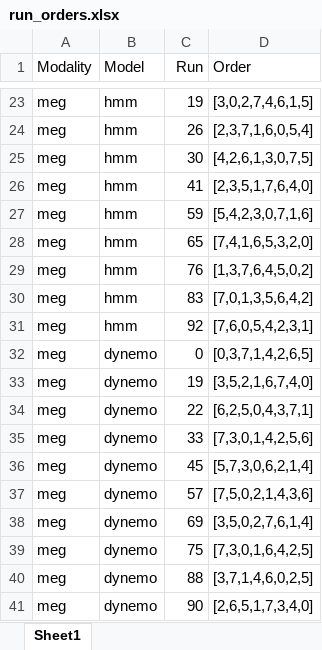
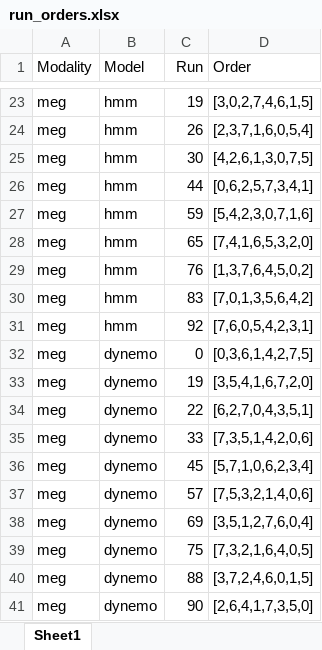
Before and after one commit to scho97/CompareModality, an Excel workbook: scripts_reproducibility/run_orders.xlsx, sheet Sheet1, drawn as a sheet; only a part is shown, gaps mark what is left out; values as stored, in another font and other column widths than the file's, no borders; the diff names each change by its address in the sheet, - before the commit and + after, or states it on an @@ line.

Commit message:
update: new MEG model runs

```diff
--- a/scripts_reproducibility/run_orders.xlsx (sheet Sheet1)
+++ b/scripts_reproducibility/run_orders.xlsx (sheet Sheet1)
-C26 (Run): 41
+C26 (Run): 44
-D26 (Order): [2,3,5,1,7,6,4,0]
+D26 (Order): [0,6,2,5,7,3,4,1]
-D32 (Order): [0,3,7,1,4,2,6,5]
+D32 (Order): [0,3,6,1,4,2,7,5]
-D33 (Order): [3,5,2,1,6,7,4,0]
+D33 (Order): [3,5,4,1,6,7,2,0]
-D34 (Order): [6,2,5,0,4,3,7,1]
+D34 (Order): [6,2,7,0,4,3,5,1]
-D35 (Order): [7,3,0,1,4,2,5,6]
+D35 (Order): [7,3,5,1,4,2,0,6]
-D36 (Order): [5,7,3,0,6,2,1,4]
+D36 (Order): [5,7,1,0,6,2,3,4]
-D37 (Order): [7,5,0,2,1,4,3,6]
+D37 (Order): [7,5,3,2,1,4,0,6]
-D38 (Order): [3,5,0,2,7,6,1,4]
+D38 (Order): [3,5,1,2,7,6,0,4]
-D39 (Order): [7,3,0,1,6,4,2,5]
+D39 (Order): [7,3,2,1,6,4,0,5]
-D40 (Order): [3,7,1,4,6,0,2,5]
+D40 (Order): [3,7,2,4,6,0,1,5]
-D41 (Order): [2,6,5,1,7,3,4,0]
+D41 (Order): [2,6,4,1,7,3,5,0]
```
Also changed, not shown: 3 other files.
